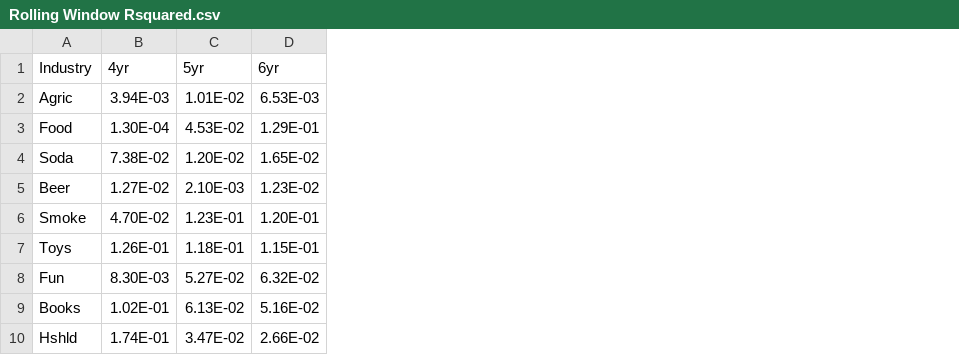
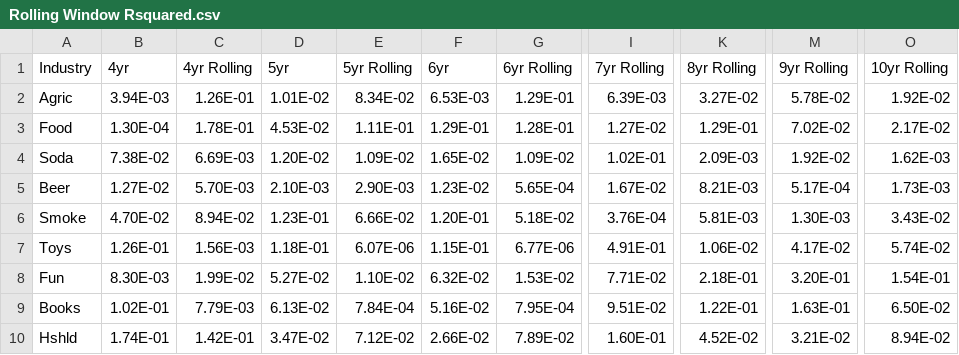
Before and after one commit to jimburrill/MF825-Final-Project, a CSV file: Data/UseThisData/Rolling Window Rsquared.csv, drawn as a sheet; only a part is shown, gaps mark what is left out; the diff names each change by its address in the sheet, - before the commit and + after, or states it on an @@ line.

Commit message:
Add files via upload

```diff
--- a/Data/UseThisData/Rolling Window Rsquared.csv
+++ b/Data/UseThisData/Rolling Window Rsquared.csv
+column C (4yr Rolling), rows 2-10: 1.26E-01 | 1.78E-01 | 6.69E-03 | 5.70E-03 | 8.94E-02 | 1.56E-03 | 1.99E-02 | 7.79E-03 | 1.42E-01
+column E (5yr Rolling), rows 2-10: 8.34E-02 | 1.11E-01 | 1.09E-02 | 2.90E-03 | 6.66E-02 | 6.07E-06 | 1.10E-02 | 7.84E-04 | 7.12E-02
+column G (6yr Rolling), rows 2-10: 1.29E-01 | 1.28E-01 | 1.09E-02 | 5.65E-04 | 5.18E-02 | 6.77E-06 | 1.53E-02 | 7.95E-04 | 7.89E-02
+column I (7yr Rolling), rows 2-10: 6.39E-03 | 1.27E-02 | 1.02E-01 | 1.67E-02 | 3.76E-04 | 4.91E-01 | 7.71E-02 | 9.51E-02 | 1.60E-01
+column K (8yr Rolling), rows 2-10: 3.27E-02 | 1.29E-01 | 2.09E-03 | 8.21E-03 | 5.81E-03 | 1.06E-02 | 2.18E-01 | 1.22E-01 | 4.52E-02
+column M (9yr Rolling), rows 2-10: 5.78E-02 | 7.02E-02 | 1.92E-02 | 5.17E-04 | 1.30E-03 | 4.17E-02 | 3.20E-01 | 1.63E-01 | 3.21E-02
+column O (10yr Rolling), rows 2-10: 1.92E-02 | 2.17E-02 | 1.62E-03 | 1.73E-03 | 3.43E-02 | 5.74E-02 | 1.54E-01 | 6.50E-02 | 8.94E-02
```
